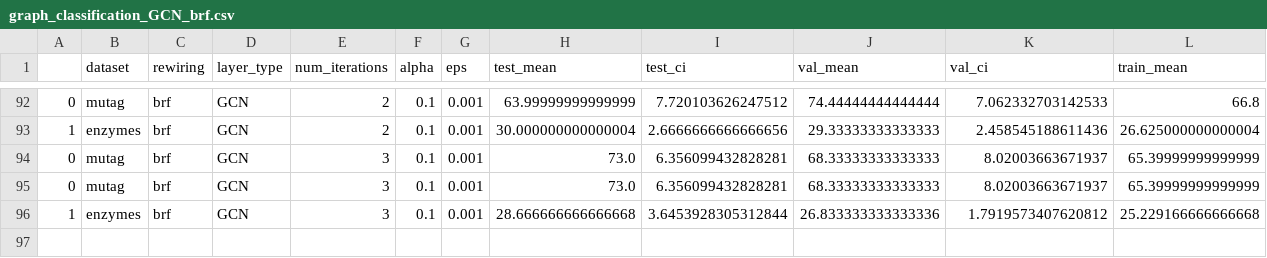
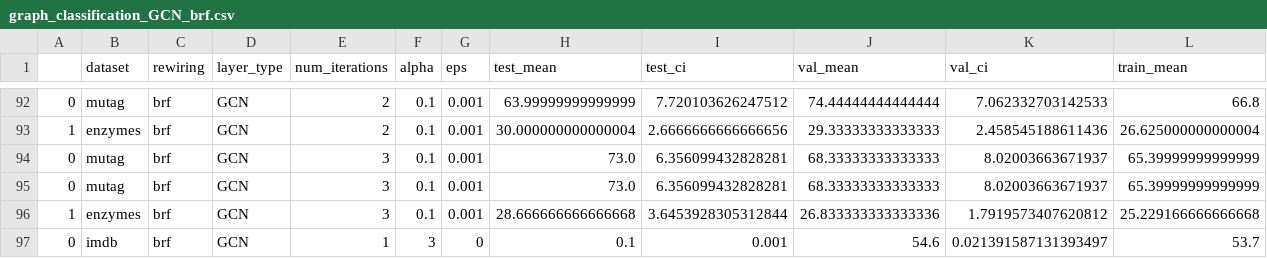
Before and after one commit to hieubkvn123/BORF, a CSV file: results/graph_classification_GCN_brf.csv, drawn as a sheet; only a part is shown, gaps mark what is left out; rows hold the shown columns only; the diff names each change by its address in the sheet, - before the commit and + after, or states it on an @@ line.

```diff
--- a/results/graph_classification_GCN_brf.csv
+++ b/results/graph_classification_GCN_brf.csv
+row 97: 0 | imdb | brf | GCN | 1 | 3 | 0 | 0.1 | 0.001 | 54.6 | 0.021391587131393497 | 53.7
```
Also changed, not shown: 2 other files.
